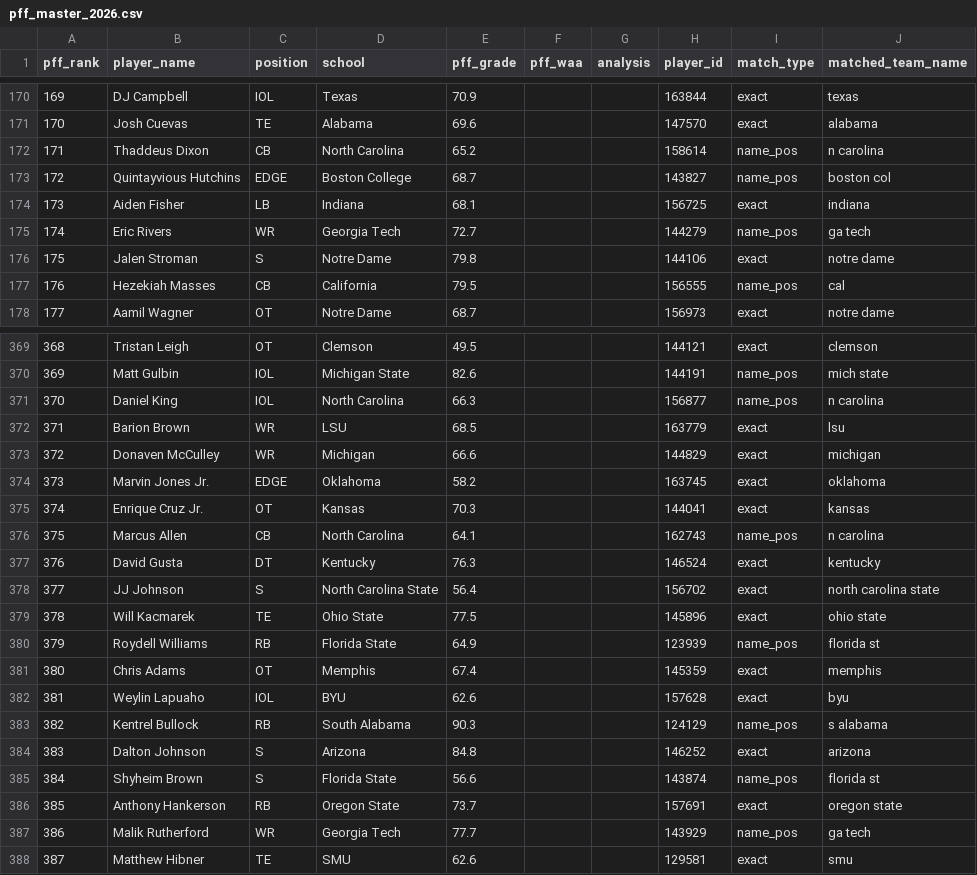
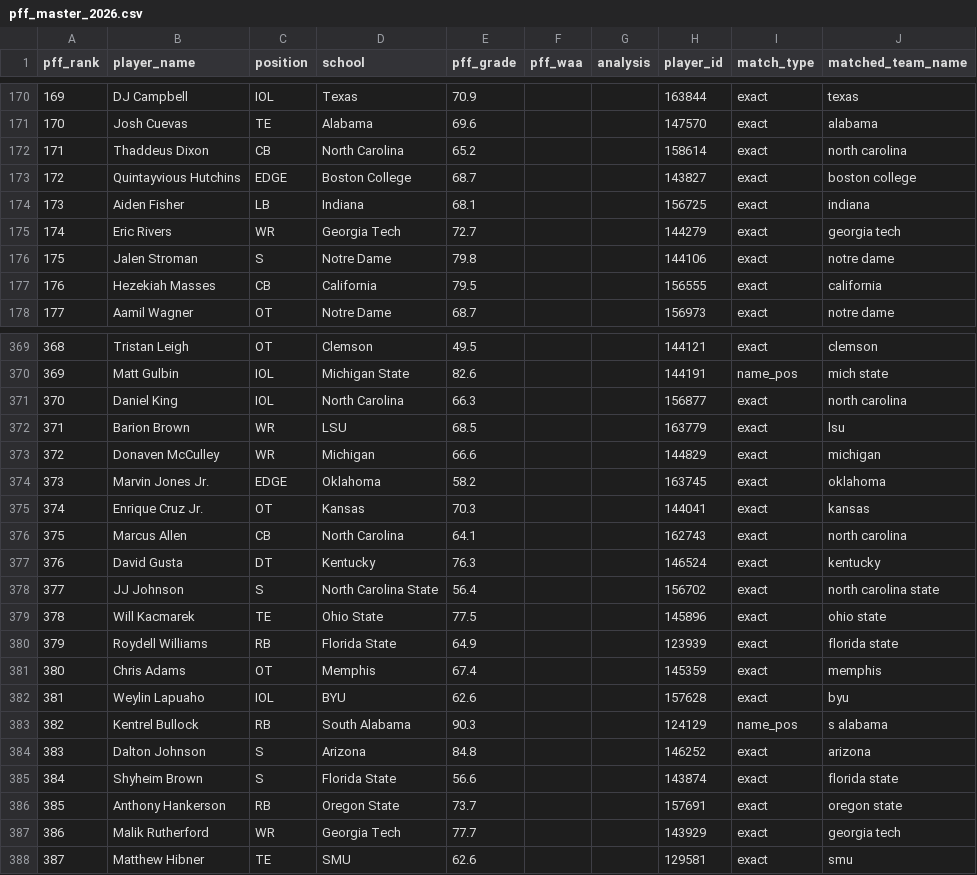
Before and after one commit to mysportsbetnow24/nfldraftmodel2026, a CSV file: data/sources/manual/pff_master_2026.csv, drawn as a sheet; only a part is shown, gaps mark what is left out; the diff covers the shown part only.

Commit message:
Fix defensive premium joins and export source tiers

```diff
--- a/data/sources/manual/pff_master_2026.csv
+++ b/data/sources/manual/pff_master_2026.csv
@@ -171,8 +171,8 @@ pff_rank,player_name,position,school,pff_grade,pff_waa,analysis,player_id,match_
 170,Josh Cuevas,TE,Alabama,69.6,,,147570,exact,alabama
-171,Thaddeus Dixon,CB,North Carolina,65.2,,,158614,name_pos,n carolina
-172,Quintayvious Hutchins,EDGE,Boston College,68.7,,,143827,name_pos,boston col
+171,Thaddeus Dixon,CB,North Carolina,65.2,,,158614,exact,north carolina
+172,Quintayvious Hutchins,EDGE,Boston College,68.7,,,143827,exact,boston college
 173,Aiden Fisher,LB,Indiana,68.1,,,156725,exact,indiana
-174,Eric Rivers,WR,Georgia Tech,72.7,,,144279,name_pos,ga tech
+174,Eric Rivers,WR,Georgia Tech,72.7,,,144279,exact,georgia tech
 175,Jalen Stroman,S,Notre Dame,79.8,,,144106,exact,notre dame
-176,Hezekiah Masses,CB,California,79.5,,,156555,name_pos,cal
+176,Hezekiah Masses,CB,California,79.5,,,156555,exact,california
 177,Aamil Wagner,OT,Notre Dame,68.7,,,156973,exact,notre dame
@@ -370,3 +370,3 @@ pff_rank,player_name,position,school,pff_grade,pff_waa,analysis,player_id,match_
 369,Matt Gulbin,IOL,Michigan State,82.6,,,144191,name_pos,mich state
-370,Daniel King,IOL,North Carolina,66.3,,,156877,name_pos,n carolina
+370,Daniel King,IOL,North Carolina,66.3,,,156877,exact,north carolina
 371,Barion Brown,WR,LSU,68.5,,,163779,exact,lsu
@@ -375,3 +375,3 @@ pff_rank,player_name,position,school,pff_grade,pff_waa,analysis,player_id,match_
 374,Enrique Cruz Jr.,OT,Kansas,70.3,,,144041,exact,kansas
-375,Marcus Allen,CB,North Carolina,64.1,,,162743,name_pos,n carolina
+375,Marcus Allen,CB,North Carolina,64.1,,,162743,exact,north carolina
 376,David Gusta,DT,Kentucky,76.3,,,146524,exact,kentucky
@@ -379,3 +379,3 @@ pff_rank,player_name,position,school,pff_grade,pff_waa,analysis,player_id,match_
 378,Will Kacmarek,TE,Ohio State,77.5,,,145896,exact,ohio state
-379,Roydell Williams,RB,Florida State,64.9,,,123939,name_pos,florida st
+379,Roydell Williams,RB,Florida State,64.9,,,123939,exact,florida state
 380,Chris Adams,OT,Memphis,67.4,,,145359,exact,memphis
@@ -384,5 +384,5 @@ pff_rank,player_name,position,school,pff_grade,pff_waa,analysis,player_id,match_
 383,Dalton Johnson,S,Arizona,84.8,,,146252,exact,arizona
-384,Shyheim Brown,S,Florida State,56.6,,,143874,name_pos,florida st
+384,Shyheim Brown,S,Florida State,56.6,,,143874,exact,florida state
 385,Anthony Hankerson,RB,Oregon State,73.7,,,157691,exact,oregon state
-386,Malik Rutherford,WR,Georgia Tech,77.7,,,143929,name_pos,ga tech
+386,Malik Rutherford,WR,Georgia Tech,77.7,,,143929,exact,georgia tech
 387,Matthew Hibner,TE,SMU,62.6,,,129581,exact,smu
```
Also changed, not shown: 77 edited cells elsewhere in this file, 6 other files.
